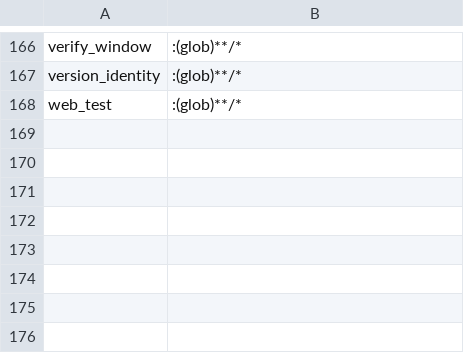
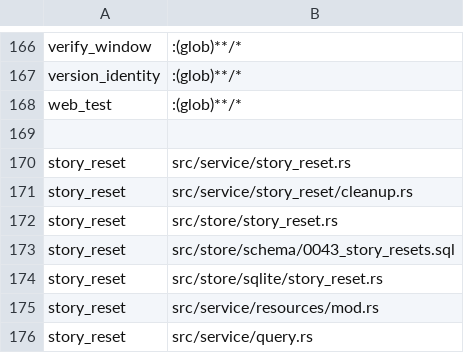
Before and after one commit to mikeydotio/storyhook, a TSV file: scripts/test-impact.tsv, drawn as a sheet; only a part is shown, gaps mark what is left out; the diff names each change by its address in the sheet, - before the commit and + after, or states it on an @@ line.

Commit message:
feat: add reserved story reset lifecycle and HTTP operations
Reserve SH-717 resets durably, retain ownership through exact resource cleanup, and finalize at todo. Coordinate the selected verifier and engine lane while preserving unrelated work. Add authenticated asynchronous reset endpoints and regression coverage for persistence, forced Git cleanup, API admission, and ownership.

```diff
--- a/scripts/test-impact.tsv
+++ b/scripts/test-impact.tsv
+row 169: (empty)
+row 170: story_reset | src/service/story_reset.rs
+row 171: story_reset | src/service/story_reset/cleanup.rs
+row 172: story_reset | src/store/story_reset.rs
+row 173: story_reset | src/store/schema/0043_story_resets.sql
+row 174: story_reset | src/store/sqlite/story_reset.rs
+row 175: story_reset | src/service/resources/mod.rs
+row 176: story_reset | src/service/query.rs
```
Also changed, not shown: 27 other files.
